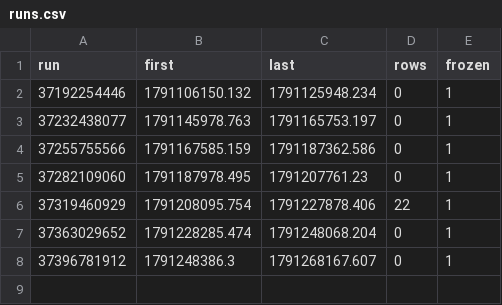
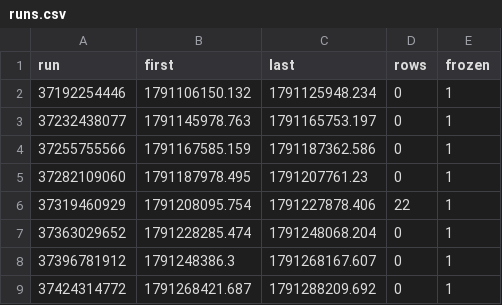
Before and after one commit to yangyangnovelist-hub/whole-web-station-clone, a CSV file: research/polymarket-5m/real/calib-forward.ledger/runs.csv, drawn as a sheet.

```diff
--- a/research/polymarket-5m/real/calib-forward.ledger/runs.csv
+++ b/research/polymarket-5m/real/calib-forward.ledger/runs.csv
@@ -8 +8,2 @@ run,first,last,rows,frozen
 37396781912,1791248386.3,1791268167.607,0,1
+37424314772,1791268421.687,1791288209.692,0,1
```
Also changed, not shown: 2 other files.
